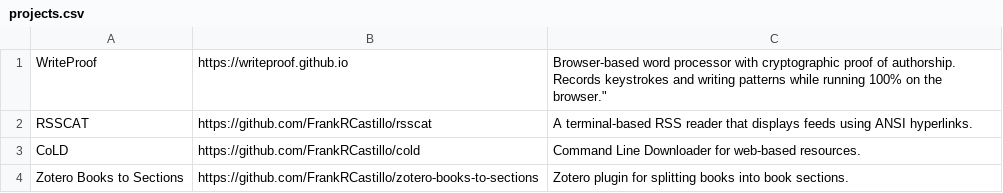
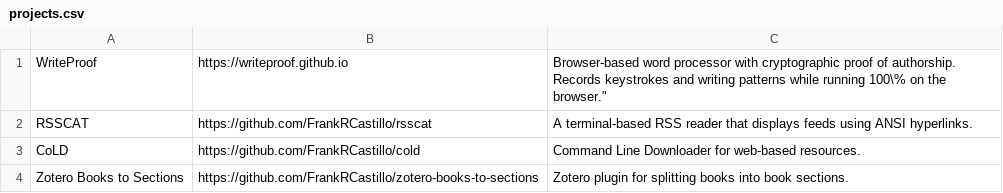
Before and after one commit to FrankRCastillo/frankrcastillo.github.io, a CSV file: pages/projects.csv, drawn as a sheet.

Commit message:
updated project WriteProof

```diff
--- a/pages/projects.csv
+++ b/pages/projects.csv
@@ -1,2 +1,2 @@
-"WriteProof","https://writeproof.github.io",Browser-based word processor with cryptographic proof of authorship. Records keystrokes and writing patterns while running 100% on the browser."
+"WriteProof","https://writeproof.github.io",Browser-based word processor with cryptographic proof of authorship. Records keystrokes and writing patterns while running 100\% on the browser."
 "RSSCAT","https://github.com/FrankRCastillo/rsscat","A terminal-based RSS reader that displays feeds using ANSI hyperlinks."
```
